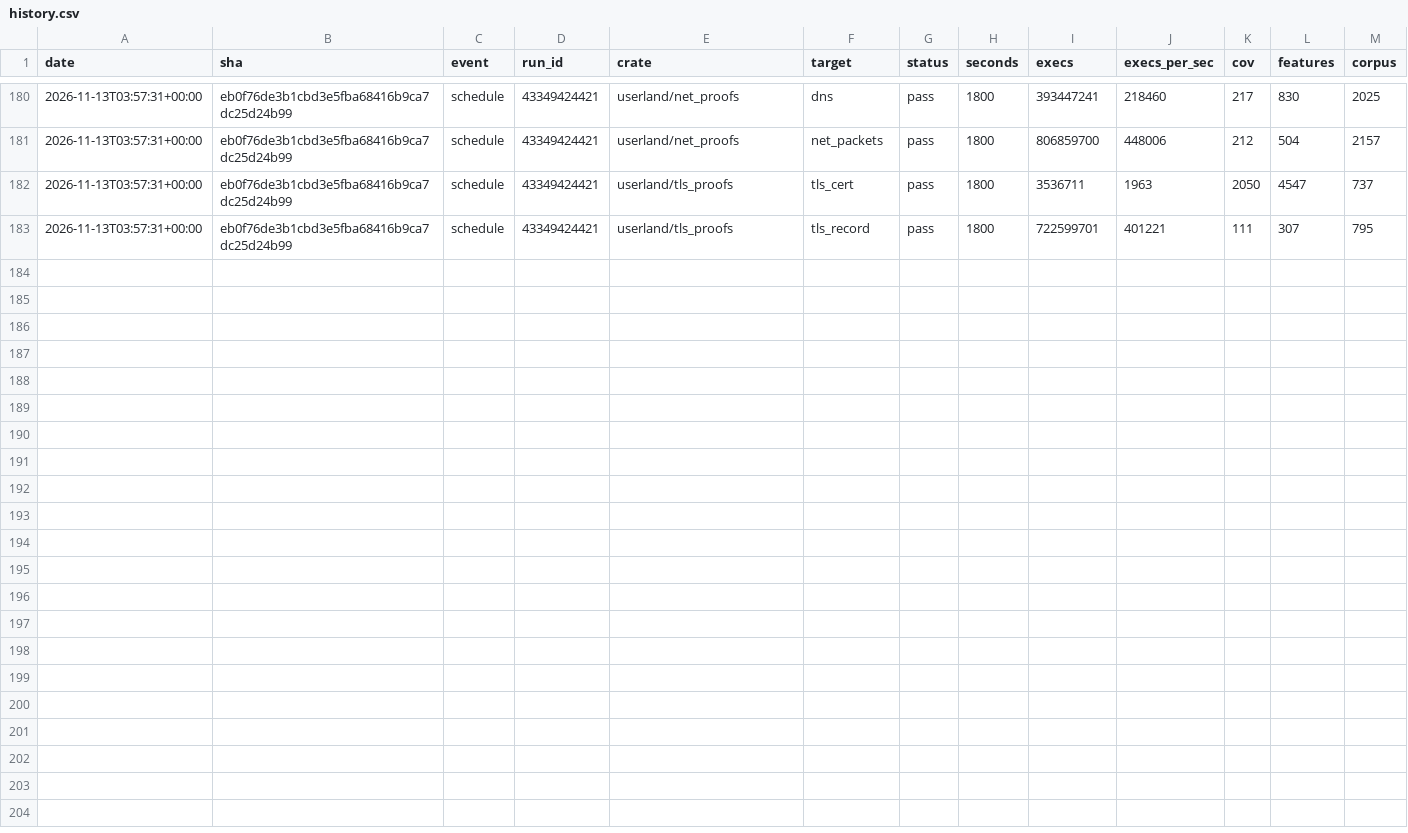
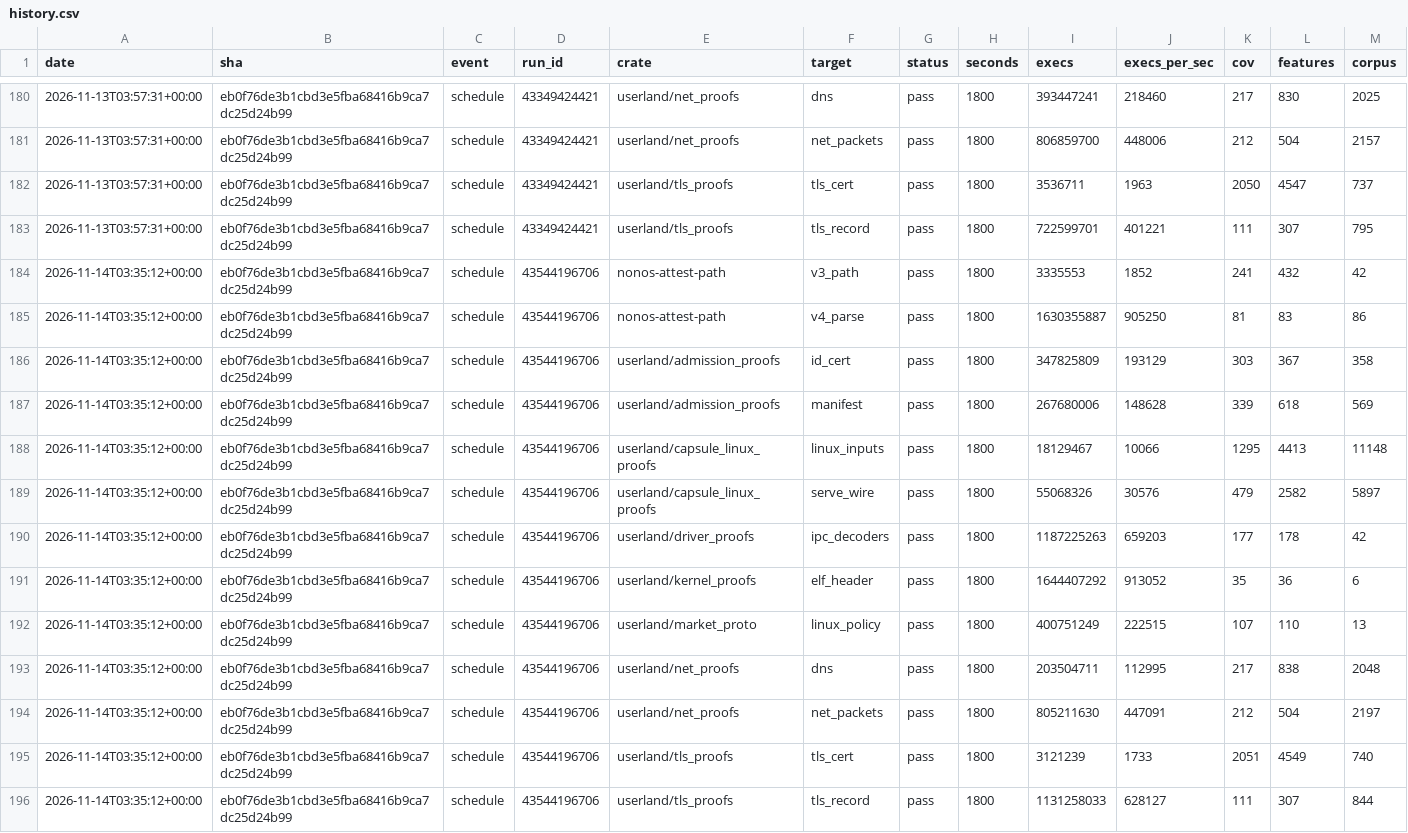
Before and after one commit to eKisNonos/nonos-kernel, a CSV file: fuzz/history.csv, drawn as a sheet; only a part is shown, gaps mark what is left out; rows hold the shown columns only; the diff names each change by its address in the sheet, - before the commit and + after, or states it on an @@ line.

```diff
--- a/fuzz/history.csv
+++ b/fuzz/history.csv
+row 184: 2026-11-14T03:35:12+00:00 | eb0f76de3b1cbd3e5fba68416b9ca7dc25d24b99 | schedule | 43544196706 | nonos-attest-path | v3_path | pass | 1800 | 3335553 | 1852 | 241 | 432 | 42
+row 185: 2026-11-14T03:35:12+00:00 | eb0f76de3b1cbd3e5fba68416b9ca7dc25d24b99 | schedule | 43544196706 | nonos-attest-path | v4_parse | pass | 1800 | 1630355887 | 905250 | 81 | 83 | 86
+row 186: 2026-11-14T03:35:12+00:00 | eb0f76de3b1cbd3e5fba68416b9ca7dc25d24b99 | schedule | 43544196706 | userland/admission_proofs | id_cert | pass | 1800 | 347825809 | 193129 | 303 | 367 | 358
+row 187: 2026-11-14T03:35:12+00:00 | eb0f76de3b1cbd3e5fba68416b9ca7dc25d24b99 | schedule | 43544196706 | userland/admission_proofs | manifest | pass | 1800 | 267680006 | 148628 | 339 | 618 | 569
+row 188: 2026-11-14T03:35:12+00:00 | eb0f76de3b1cbd3e5fba68416b9ca7dc25d24b99 | schedule | 43544196706 | userland/capsule_linux_proofs | linux_inputs | pass | 1800 | 18129467 | 10066 | 1295 | 4413 | 11148
+row 189: 2026-11-14T03:35:12+00:00 | eb0f76de3b1cbd3e5fba68416b9ca7dc25d24b99 | schedule | 43544196706 | userland/capsule_linux_proofs | serve_wire | pass | 1800 | 55068326 | 30576 | 479 | 2582 | 5897
+row 190: 2026-11-14T03:35:12+00:00 | eb0f76de3b1cbd3e5fba68416b9ca7dc25d24b99 | schedule | 43544196706 | userland/driver_proofs | ipc_decoders | pass | 1800 | 1187225263 | 659203 | 177 | 178 | 42
+row 191: 2026-11-14T03:35:12+00:00 | eb0f76de3b1cbd3e5fba68416b9ca7dc25d24b99 | schedule | 43544196706 | userland/kernel_proofs | elf_header | pass | 1800 | 1644407292 | 913052 | 35 | 36 | 6
+row 192: 2026-11-14T03:35:12+00:00 | eb0f76de3b1cbd3e5fba68416b9ca7dc25d24b99 | schedule | 43544196706 | userland/market_proto | linux_policy | pass | 1800 | 400751249 | 222515 | 107 | 110 | 13
+row 193: 2026-11-14T03:35:12+00:00 | eb0f76de3b1cbd3e5fba68416b9ca7dc25d24b99 | schedule | 43544196706 | userland/net_proofs | dns | pass | 1800 | 203504711 | 112995 | 217 | 838 | 2048
+row 194: 2026-11-14T03:35:12+00:00 | eb0f76de3b1cbd3e5fba68416b9ca7dc25d24b99 | schedule | 43544196706 | userland/net_proofs | net_packets | pass | 1800 | 805211630 | 447091 | 212 | 504 | 2197
+row 195: 2026-11-14T03:35:12+00:00 | eb0f76de3b1cbd3e5fba68416b9ca7dc25d24b99 | schedule | 43544196706 | userland/tls_proofs | tls_cert | pass | 1800 | 3121239 | 1733 | 2051 | 4549 | 740
+row 196: 2026-11-14T03:35:12+00:00 | eb0f76de3b1cbd3e5fba68416b9ca7dc25d24b99 | schedule | 43544196706 | userland/tls_proofs | tls_record | pass | 1800 | 1131258033 | 628127 | 111 | 307 | 844
```
Also changed, not shown: 10 other files.
